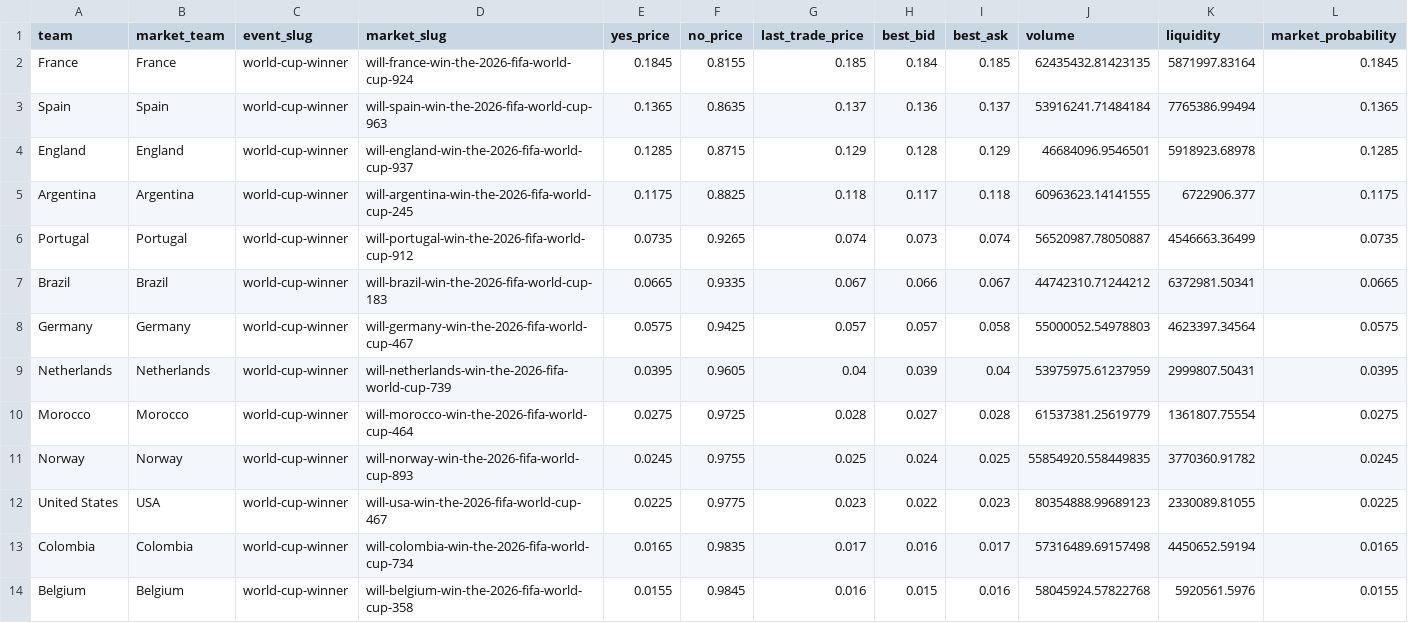
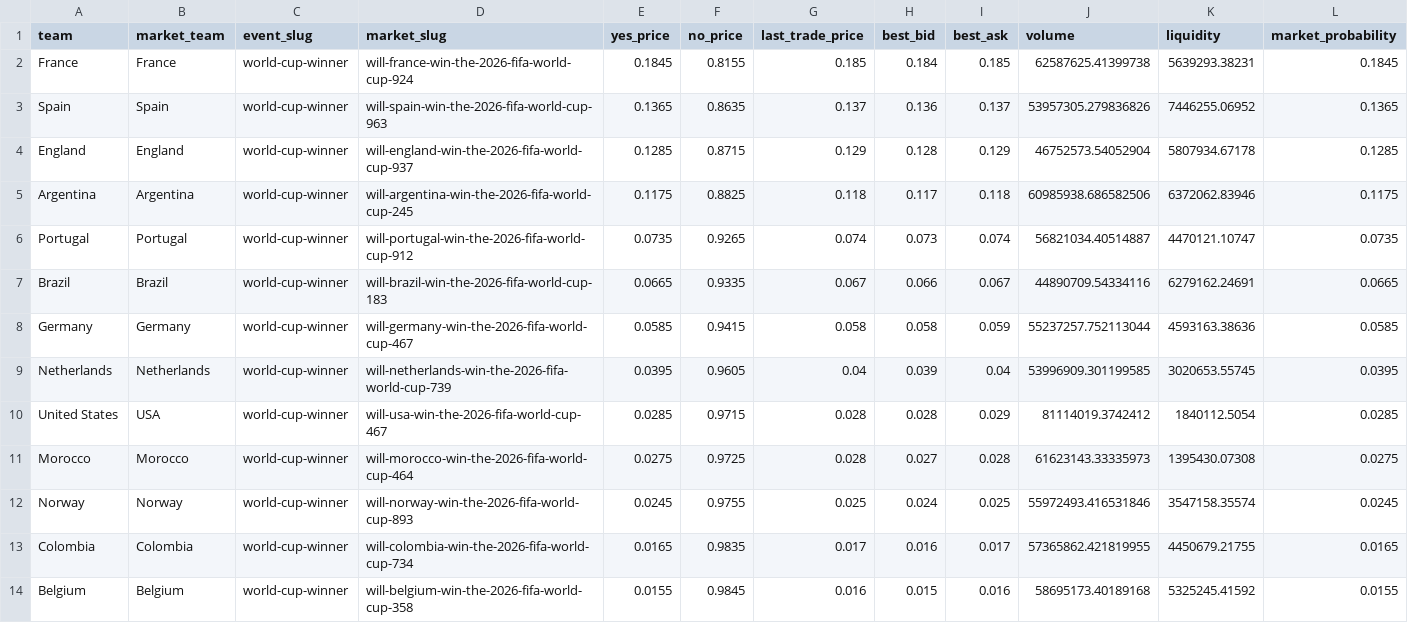
Before and after one commit to matteodethomasis-svg/wc2026-model, a CSV file: data/interim/polymarket_world_cup_winner.csv, drawn as a sheet; only a part is shown; the diff covers the shown part only.

```diff
--- a/data/interim/polymarket_world_cup_winner.csv
+++ b/data/interim/polymarket_world_cup_winner.csv
@@ -1,14 +1,14 @@
 team,market_team,event_slug,market_slug,yes_price,no_price,last_trade_price,best_bid,best_ask,volume,liquidity,market_probability
-France,France,world-cup-winner,will-france-win-the-2026-fifa-world-cup-924,0.1845,0.8155,0.185,0.184,0.185,62435432.81423135,5871997.83164,0.1845
-Spain,Spain,world-cup-winner,will-spain-win-the-2026-fifa-world-cup-963,0.1365,0.8635,0.137,0.136,0.137,53916241.71484184,7765386.99494,0.1365
-England,England,world-cup-winner,will-england-win-the-2026-fifa-world-cup-937,0.1285,0.8715,0.129,0.128,0.129,46684096.9546501,5918923.68978,0.1285
-Argentina,Argentina,world-cup-winner,will-argentina-win-the-2026-fifa-world-cup-245,0.1175,0.8825,0.118,0.117,0.118,60963623.14141555,6722906.377,0.1175
-Portugal,Portugal,world-cup-winner,will-portugal-win-the-2026-fifa-world-cup-912,0.0735,0.9265,0.074,0.073,0.074,56520987.78050887,4546663.36499,0.0735
-Brazil,Brazil,world-cup-winner,will-brazil-win-the-2026-fifa-world-cup-183,0.0665,0.9335,0.067,0.066,0.067,44742310.71244212,6372981.50341,0.0665
-Germany,Germany,world-cup-winner,will-germany-win-the-2026-fifa-world-cup-467,0.0575,0.9425,0.057,0.057,0.058,55000052.54978803,4623397.34564,0.0575
-Netherlands,Netherlands,world-cup-winner,will-netherlands-win-the-2026-fifa-world-cup-739,0.0395,0.9605,0.04,0.039,0.04,53975975.61237959,2999807.50431,0.0395
-Morocco,Morocco,world-cup-winner,will-morocco-win-the-2026-fifa-world-cup-464,0.0275,0.9725,0.028,0.027,0.028,61537381.25619779,1361807.75554,0.0275
-Norway,Norway,world-cup-winner,will-norway-win-the-2026-fifa-world-cup-893,0.0245,0.9755,0.025,0.024,0.025,55854920.558449835,3770360.91782,0.0245
-United States,USA,world-cup-winner,will-usa-win-the-2026-fifa-world-cup-467,0.0225,0.9775,0.023,0.022,0.023,80354888.99689123,2330089.81055,0.0225
-Colombia,Colombia,world-cup-winner,will-colombia-win-the-2026-fifa-world-cup-734,0.0165,0.9835,0.017,0.016,0.017,57316489.69157498,4450652.59194,0.0165
-Belgium,Belgium,world-cup-winner,will-belgium-win-the-2026-fifa-world-cup-358,0.0155,0.9845,0.016,0.015,0.016,58045924.57822768,5920561.5976,0.0155
+France,France,world-cup-winner,will-france-win-the-2026-fifa-world-cup-924,0.1845,0.8155,0.185,0.184,0.185,62587625.41399738,5639293.38231,0.1845
+Spain,Spain,world-cup-winner,will-spain-win-the-2026-fifa-world-cup-963,0.1365,0.8635,0.137,0.136,0.137,53957305.279836826,7446255.06952,0.1365
+England,England,world-cup-winner,will-england-win-the-2026-fifa-world-cup-937,0.1285,0.8715,0.129,0.128,0.129,46752573.54052904,5807934.67178,0.1285
+Argentina,Argentina,world-cup-winner,will-argentina-win-the-2026-fifa-world-cup-245,0.1175,0.8825,0.118,0.117,0.118,60985938.686582506,6372062.83946,0.1175
+Portugal,Portugal,world-cup-winner,will-portugal-win-the-2026-fifa-world-cup-912,0.0735,0.9265,0.074,0.073,0.074,56821034.40514887,4470121.10747,0.0735
+Brazil,Brazil,world-cup-winner,will-brazil-win-the-2026-fifa-world-cup-183,0.0665,0.9335,0.067,0.066,0.067,44890709.54334116,6279162.24691,0.0665
+Germany,Germany,world-cup-winner,will-germany-win-the-2026-fifa-world-cup-467,0.0585,0.9415,0.058,0.058,0.059,55237257.752113044,4593163.38636,0.0585
+Netherlands,Netherlands,world-cup-winner,will-netherlands-win-the-2026-fifa-world-cup-739,0.0395,0.9605,0.04,0.039,0.04,53996909.301199585,3020653.55745,0.0395
+United States,USA,world-cup-winner,will-usa-win-the-2026-fifa-world-cup-467,0.0285,0.9715,0.028,0.028,0.029,81114019.3742412,1840112.5054,0.0285
+Morocco,Morocco,world-cup-winner,will-morocco-win-the-2026-fifa-world-cup-464,0.0275,0.9725,0.028,0.027,0.028,61623143.33335973,1395430.07308,0.0275
+Norway,Norway,world-cup-winner,will-norway-win-the-2026-fifa-world-cup-893,0.0245,0.9755,0.025,0.024,0.025,55972493.416531846,3547158.35574,0.0245
+Colombia,Colombia,world-cup-winner,will-colombia-win-the-2026-fifa-world-cup-734,0.0165,0.9835,0.017,0.016,0.017,57365862.421819955,4450679.21755,0.0165
+Belgium,Belgium,world-cup-winner,will-belgium-win-the-2026-fifa-world-cup-358,0.0155,0.9845,0.016,0.015,0.016,58695173.40189168,5325245.41592,0.0155
```
Also changed, not shown: 68 edited cells elsewhere in this file, reports/track_record_outright_ledger.csv, 3 other files.
